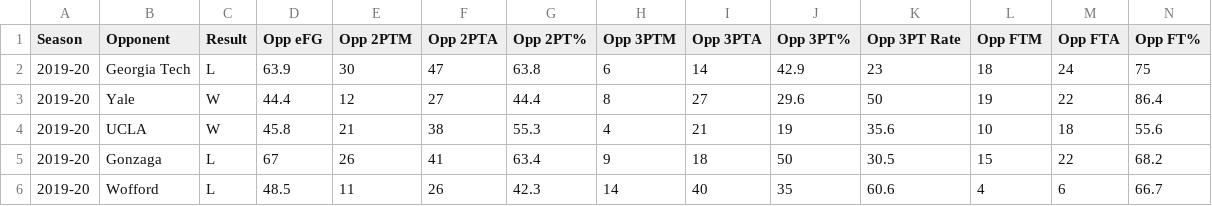
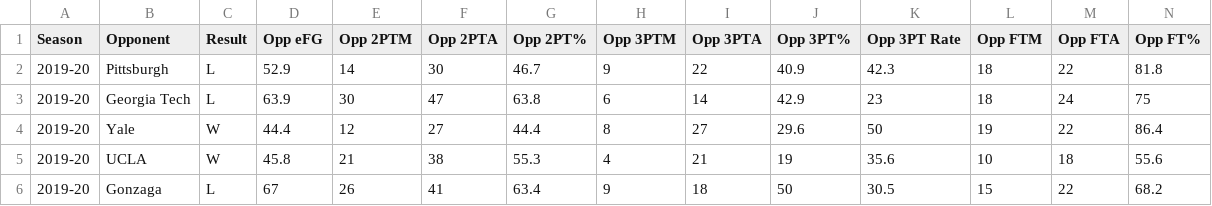
Before and after one commit to gallochris/dadgumboxscores, a CSV file: download/defensive_shooting.csv, drawn as a sheet; only a part is shown; the shorter side is filled out with more unchanged rows; the diff names each change by its address in the sheet, - before the commit and + after, or states it on an @@ line.

```diff
--- a/download/defensive_shooting.csv
+++ b/download/defensive_shooting.csv
+row 2: 2019-20 | Pittsburgh | L | 52.9 | 14 | 30 | 46.7 | 9 | 22 | 40.9 | 42.3 | 18 | 22 | 81.8
```
Also changed, not shown: download/box_score_data.csv, download/offensive_shooting.csv, 4 other files.
